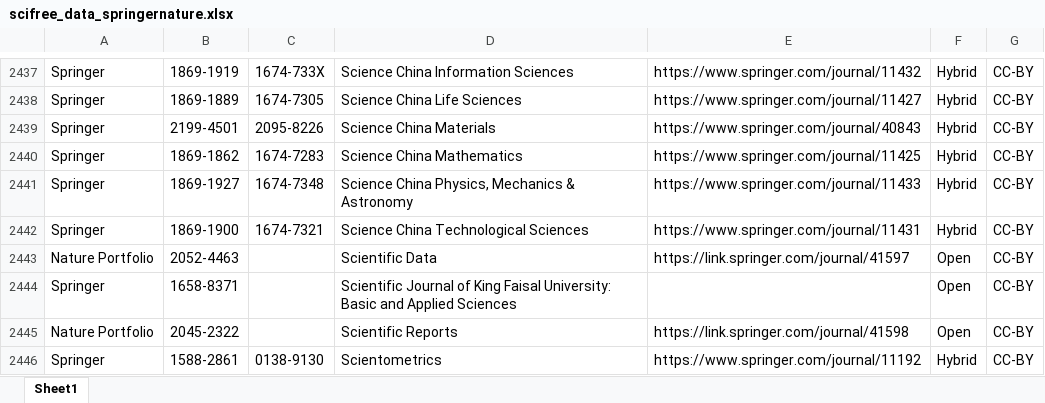
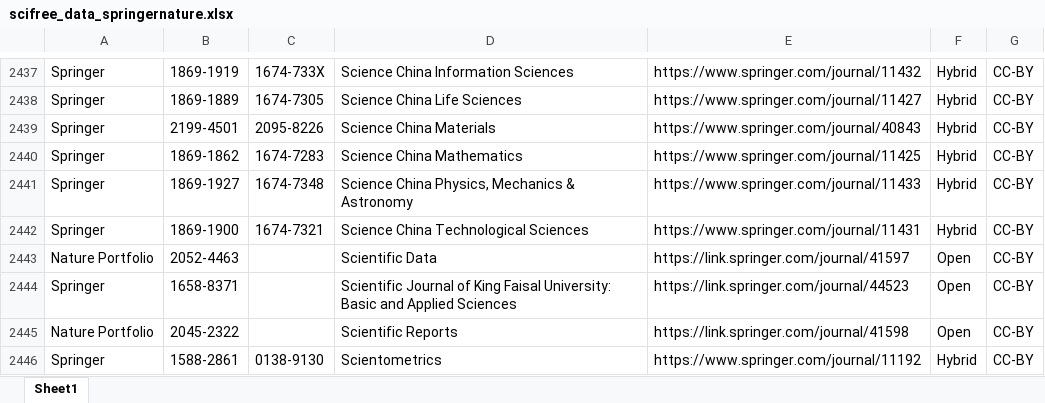
Before and after one commit to Kungbib/oa-tskr, an Excel workbook: Bibsam_tidskriftslistor/scifree_data_springernature.xlsx, sheet Sheet1, drawn as a sheet; only a part is shown, gaps mark what is left out; values as stored, in another font and other column widths than the file's, no borders; table styles not drawn; the diff names each change by its address in the sheet, - before the commit and + after, or states it on an @@ line.

Commit message:
2026, uppdatering 8
2026, uppdatering 8

```diff
--- a/Bibsam_tidskriftslistor/scifree_data_springernature.xlsx (sheet Sheet1)
+++ b/Bibsam_tidskriftslistor/scifree_data_springernature.xlsx (sheet Sheet1)
-E2444: (empty)
+E2444: https://link.springer.com/journal/44523
```
